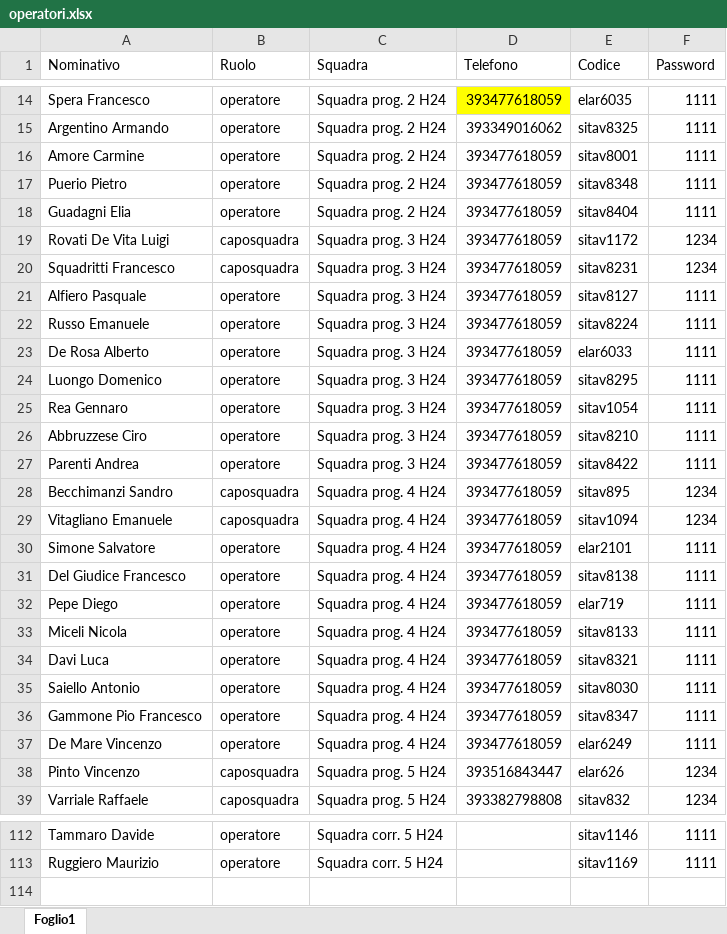
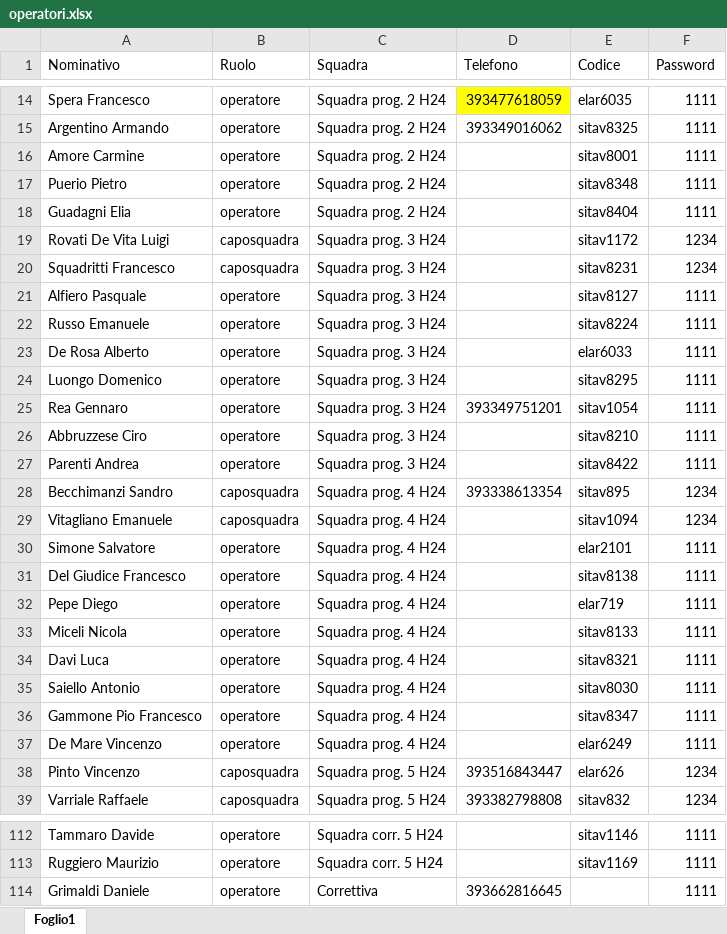
Before and after one commit to ivancolantuono/manutenzione-treni, an Excel workbook: operatori.xlsx, sheet Foglio1, drawn as a sheet; only a part is shown, gaps mark what is left out; values as stored, in another font and other column widths than the file's, no borders; the diff names each change by its address in the sheet, - before the commit and + after, or states it on an @@ line.

Commit message:
Add files via upload

```diff
--- a/operatori.xlsx (sheet Foglio1)
+++ b/operatori.xlsx (sheet Foglio1)
-D16:D24 (Telefono): 393477618059
+D16:D24 (Telefono): (empty)
-D25 (Telefono): 393477618059
+D25 (Telefono): 393349751201
-D26:D27 (Telefono): 393477618059
+D26:D27 (Telefono): (empty)
-D28 (Telefono): 393477618059
+D28 (Telefono): 393338613354
-D29:D37 (Telefono): 393477618059
+D29:D37 (Telefono): (empty)
+row 114: Grimaldi Daniele | operatore | Correttiva | 393662816645 |  | 1111
```
